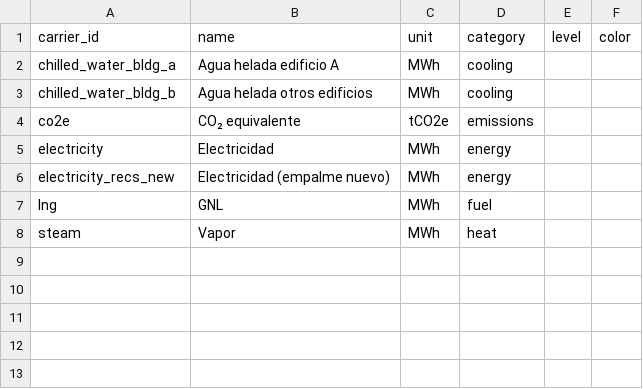
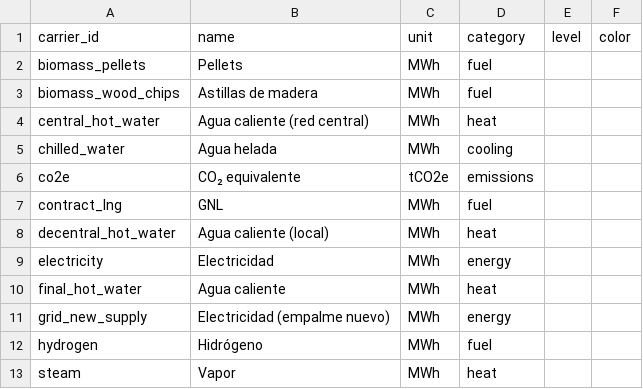
Before and after one commit to martin-alvarezp/Industrial_Energy_Transition_Software, a CSV file: data/sample_sites/dummy_japon/carriers.csv, drawn as a sheet.

```diff
--- a/data/sample_sites/dummy_japon/carriers.csv
+++ b/data/sample_sites/dummy_japon/carriers.csv
@@ -1,8 +1,13 @@
 carrier_id,name,unit,category,level,color
-chilled_water_bldg_a,Agua helada edificio A,MWh,cooling,,
-chilled_water_bldg_b,Agua helada otros edificios,MWh,cooling,,
+biomass_pellets,Pellets,MWh,fuel,,
+biomass_wood_chips,Astillas de madera,MWh,fuel,,
+central_hot_water,Agua caliente (red central),MWh,heat,,
+chilled_water,Agua helada,MWh,cooling,,
 co2e,CO₂ equivalente,tCO2e,emissions,,
+contract_lng,GNL,MWh,fuel,,
+decentral_hot_water,Agua caliente (local),MWh,heat,,
 electricity,Electricidad,MWh,energy,,
-electricity_recs_new,Electricidad (empalme nuevo),MWh,energy,,
-lng,GNL,MWh,fuel,,
+final_hot_water,Agua caliente,MWh,heat,,
+grid_new_supply,Electricidad (empalme nuevo),MWh,energy,,
+hydrogen,Hidrógeno,MWh,fuel,,
 steam,Vapor,MWh,heat,,
```
Also changed, not shown: data/sample_sites/dummy_japon/technologies.csv, data/sample_sites/dummy_japon/technology_costs.csv, 26 other files.
